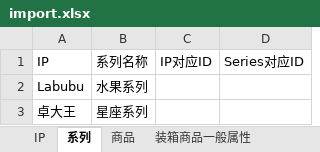
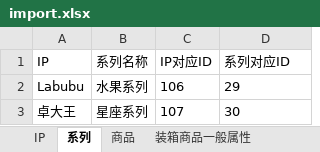
Before and after one commit to fdgo/yifan-admin, an Excel workbook: import.xlsx, sheet 系列, drawn as a sheet; values as stored, in another font and other column widths than the file's, no borders; the diff names each change by its address in the sheet, - before the commit and + after, or states it on an @@ line.

Commit message:
ip series excel ok!

```diff
--- a/import.xlsx (sheet 系列)
+++ b/import.xlsx (sheet 系列)
-D1: Series对应ID
+D1: 系列对应ID
-C2 (IP对应ID): (empty)
+C2 (IP对应ID): 106
-D2 (系列对应ID): (empty)
+D2 (系列对应ID): 29
-C3 (IP对应ID): (empty)
+C3 (IP对应ID): 107
-D3 (系列对应ID): (empty)
+D3 (系列对应ID): 30
```
Also changed, not shown: sheet IP, 12 other files.
